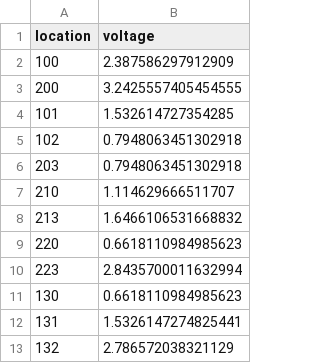
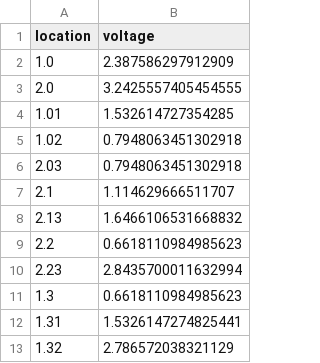
Before and after one commit to MariMachaidze/Internship-2024, a CSV file: data/datasets/Broken_VDLocH10.csv, drawn as a sheet.

```diff
--- a/data/datasets/Broken_VDLocH10.csv
+++ b/data/datasets/Broken_VDLocH10.csv
@@ -1,13 +1,13 @@
 location,voltage
-100,2.387586297912909
-200,3.2425557405454555
-101,1.532614727354285
-102,0.7948063451302918
-203,0.7948063451302918
-210,1.114629666511707
-213,1.6466106531668832
-220,0.6618110984985623
-223,2.8435700011632994
-130,0.6618110984985623
-131,1.5326147274825441
-132,2.786572038321129
+1.0,2.387586297912909
+2.0,3.2425557405454555
+1.01,1.532614727354285
+1.02,0.7948063451302918
+2.03,0.7948063451302918
+2.1,1.114629666511707
+2.13,1.6466106531668832
+2.2,0.6618110984985623
+2.23,2.8435700011632994
+1.3,0.6618110984985623
+1.31,1.5326147274825441
+1.32,2.786572038321129
```
Also changed, not shown: data/datasets/Broken_VDLocH11.csv, data/datasets/Broken_VDLocH12.csv, 14 other files.
